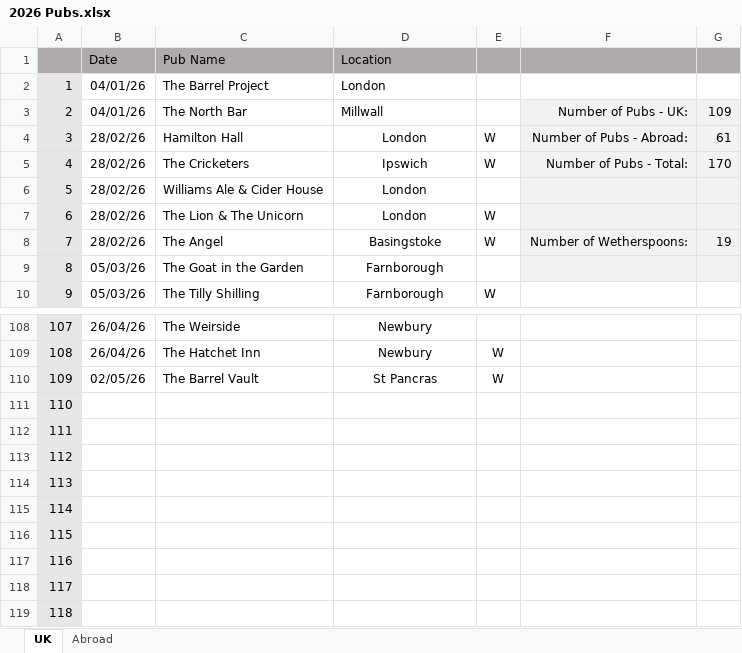
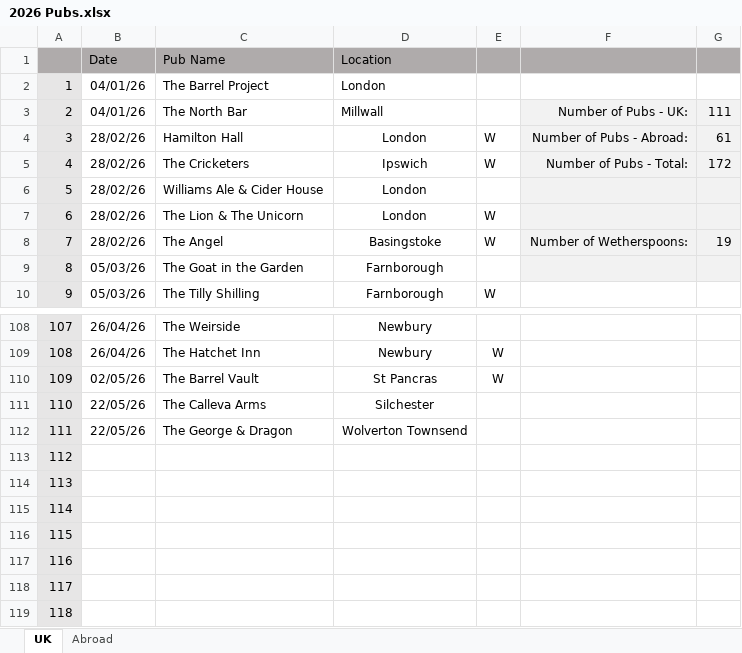
Before and after one commit to dwjhaines/WebSite, an Excel workbook: pubs/2026 Pubs.xlsx, sheet UK, drawn as a sheet; only a part is shown, gaps mark what is left out; values as stored, in another font and other column widths than the file's, no borders; the diff names each change by its address in the sheet, - before the commit and + after, or states it on an @@ line.

```diff
--- a/pubs/2026 Pubs.xlsx (sheet UK)
+++ b/pubs/2026 Pubs.xlsx (sheet UK)
-G3: 109
+G3: 111
-G5: 170
+G5: 172
-B111:B112 (Date): (empty)
+B111:B112 (Date): 22/05/26
-C111 (Pub Name): (empty)
+C111 (Pub Name): The Calleva Arms
-D111 (Location): (empty)
+D111 (Location): Silchester
-C112 (Pub Name): (empty)
+C112 (Pub Name): The George & Dragon
-D112 (Location): (empty)
+D112 (Location): Wolverton Townsend
```
Also changed, not shown: 2 other files.
